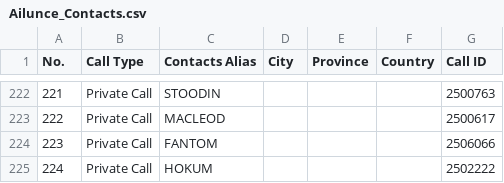
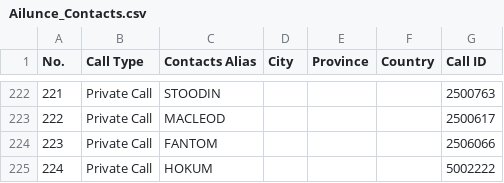
Before and after one commit to krot4u/Public_scripts, a CSV file: Devices_Contact_List/Ailunce_Contacts.csv, drawn as a sheet; only a part is shown, gaps mark what is left out.

```diff
--- a/Devices_Contact_List/Ailunce_Contacts.csv
+++ b/Devices_Contact_List/Ailunce_Contacts.csv
@@ -224,2 +224,2 @@ No.,Call Type,Contacts Alias,City,Province,Country,Call ID,
 223,Private Call,FANTOM,,,,2506066,
-224,Private Call,HOKUM,,,,2502222,
+224,Private Call,HOKUM,,,,5002222,
```
Also changed, not shown: Devices_Contact_List/AnyTone_Contacts.csv, Devices_Contact_List/Motorola_Contact.csv, 9 other files.
